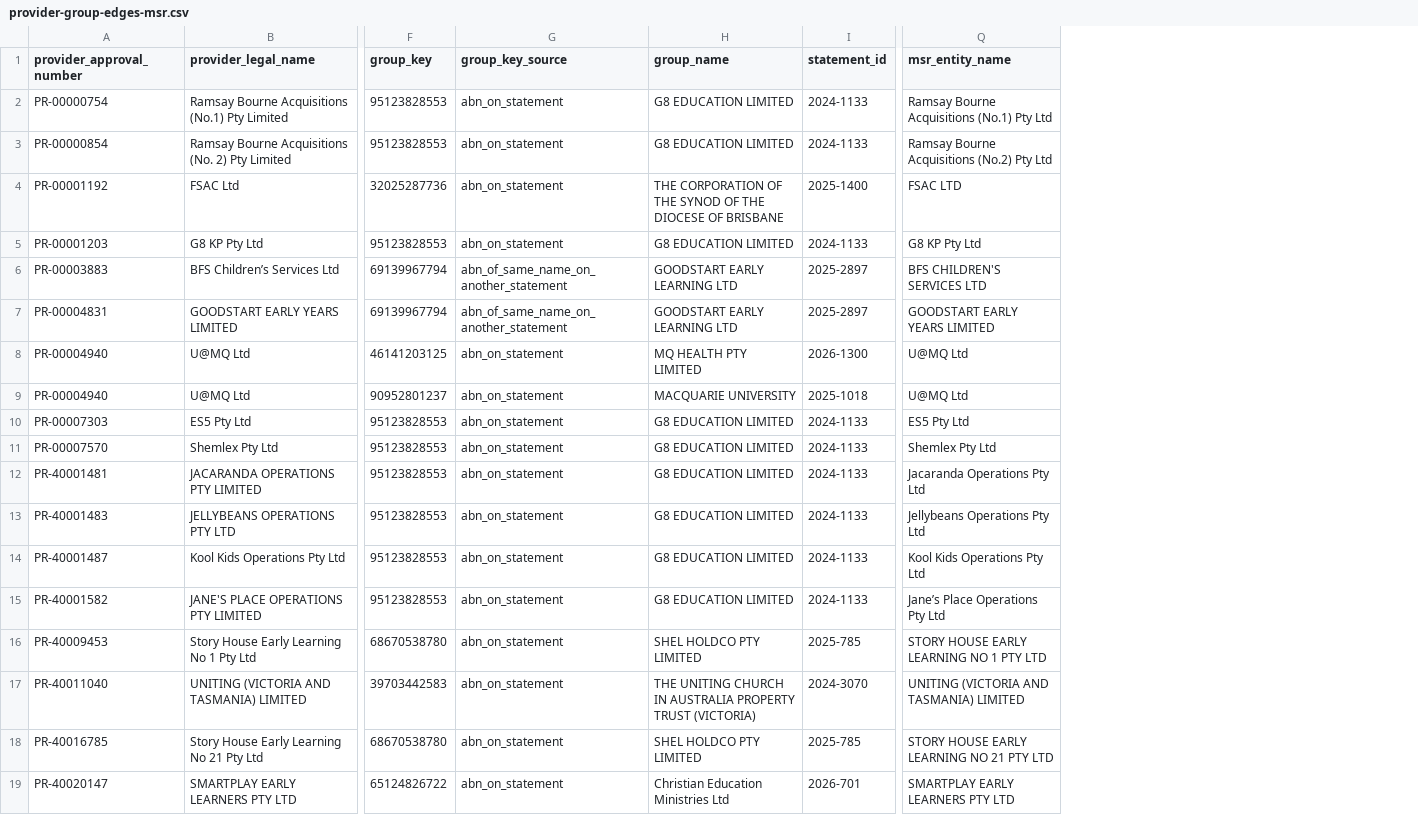
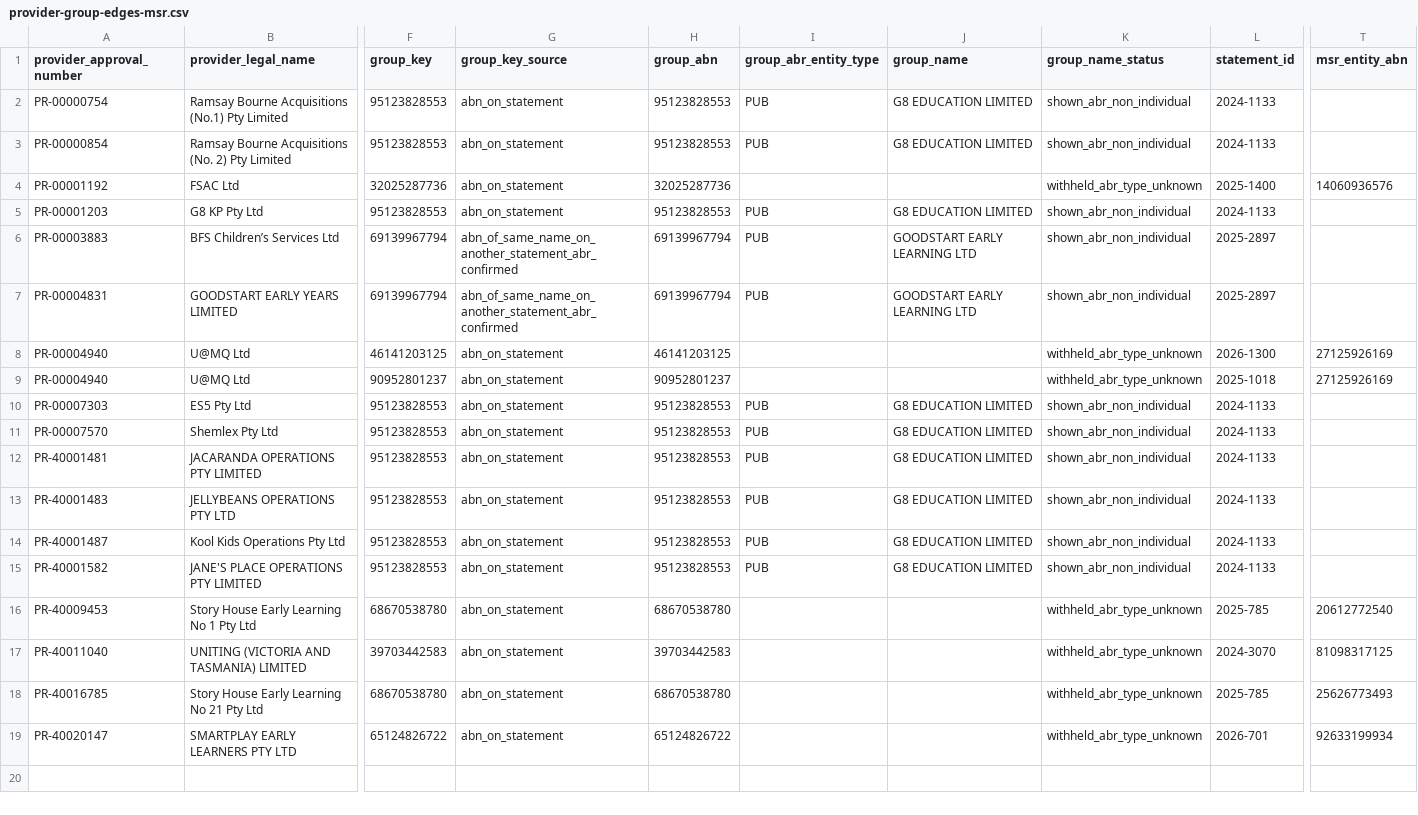
Before and after one commit to Jimmycarroll2021/Transparency-in-Care-Australia, a CSV file: data/processed/provider-group-edges-msr.csv, drawn as a sheet; only a part is shown, gaps mark what is left out; removed rows and columns are numbered as before the commit, all else as after; the diff names each change by its address in the sheet, - before the commit and + after, or states it on an @@ line.

```diff
--- a/data/processed/provider-group-edges-msr.csv
+++ b/data/processed/provider-group-edges-msr.csv
+column H (group_abn), rows 2-19: 95123828553 | 95123828553 | 32025287736 | 95123828553 | 69139967794 | 69139967794 | 46141203125 | 90952801237 | 95123828553 | 95123828553 | 95123828553 | 95123828553 | 95123828553 | 95123828553 | 68670538780 | 39703442583 | 68670538780 | 65124826722
+column I (group_abr_entity_type), rows 2-15: PUB | PUB |  | PUB | PUB | PUB |  |  | PUB | PUB | PUB | PUB | PUB | PUB
+column K (group_name_status), rows 2-19: shown_abr_non_individual | shown_abr_non_individual | withheld_abr_type_unknown | shown_abr_non_individual | shown_abr_non_individual | shown_abr_non_individual | withheld_abr_type_unknown | withheld_abr_type_unknown | shown_abr_non_individual | shown_abr_non_individual | shown_abr_non_individual | shown_abr_non_individual | shown_abr_non_individual | shown_abr_non_individual | withheld_abr_type_unknown | withheld_abr_type_unknown | withheld_abr_type_unknown | withheld_abr_type_unknown
-column Q (msr_entity_name), rows 2-19: Ramsay Bourne Acquisitions (No.1) Pty Ltd | Ramsay Bourne Acquisitions (No.2) Pty Ltd | FSAC LTD | G8 KP Pty Ltd | BFS CHILDREN'S SERVICES LTD | GOODSTART EARLY YEARS LIMITED | U@MQ Ltd | U@MQ Ltd | ES5 Pty Ltd | Shemlex Pty Ltd | Jacaranda Operations Pty Ltd | Jellybeans Operations Pty Ltd | Kool Kids Operations Pty Ltd | Jane’s Place Operations Pty Ltd | STORY HOUSE EARLY LEARNING NO 1 PTY LTD | UNITING (VICTORIA AND TASMANIA) LIMITED | STORY HOUSE EARLY LEARNING NO 21 PTY LTD | SMARTPLAY EARLY LEARNERS PTY LTD
+column T (msr_entity_abn), rows 4-19: 14060936576 |  |  |  | 27125926169 | 27125926169 |  |  |  |  |  |  | 20612772540 | 81098317125 | 25626773493 | 92633199934
-J4 (group_name): THE CORPORATION OF THE SYNOD OF THE DIOCESE OF BRISBANE
+J4 (group_name): (empty)
-G6:G7 (group_key_source): abn_of_same_name_on_another_statement
+G6:G7 (group_key_source): abn_of_same_name_on_another_statement_abr_confirmed
-J8 (group_name): MQ HEALTH PTY LIMITED
+J8 (group_name): (empty)
-J9 (group_name): MACQUARIE UNIVERSITY
+J9 (group_name): (empty)
-J16 (group_name): SHEL HOLDCO PTY LIMITED
+J16 (group_name): (empty)
-J17 (group_name): THE UNITING CHURCH IN AUSTRALIA PROPERTY TRUST (VICTORIA)
+J17 (group_name): (empty)
-J18 (group_name): SHEL HOLDCO PTY LIMITED
+J18 (group_name): (empty)
-J19 (group_name): Christian Education Ministries Ltd
+J19 (group_name): (empty)
```
Also changed, not shown: data/processed/provider-group-heads-msr.csv, 7 other files.
